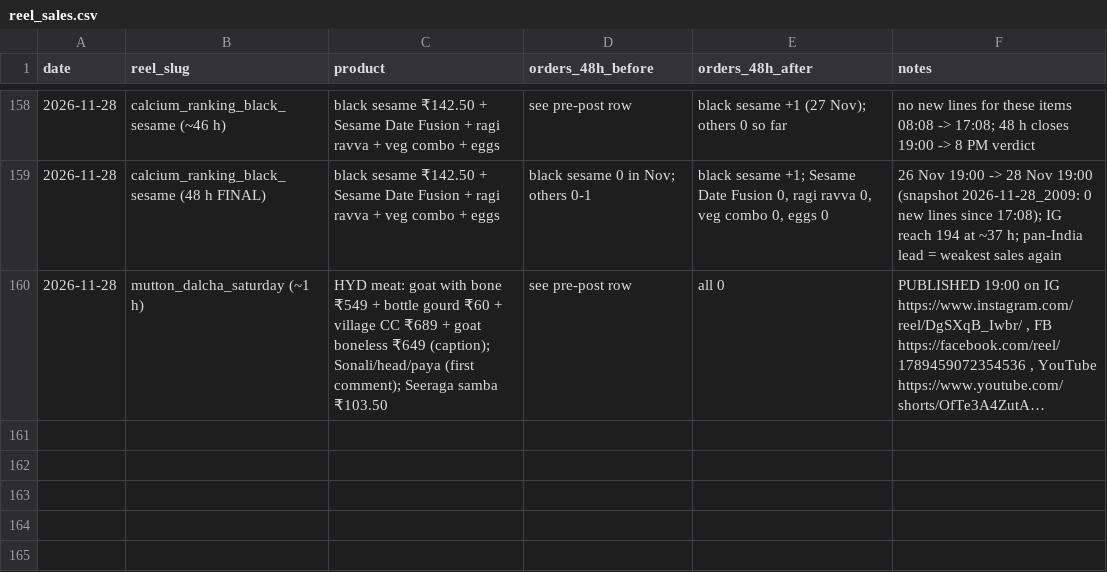
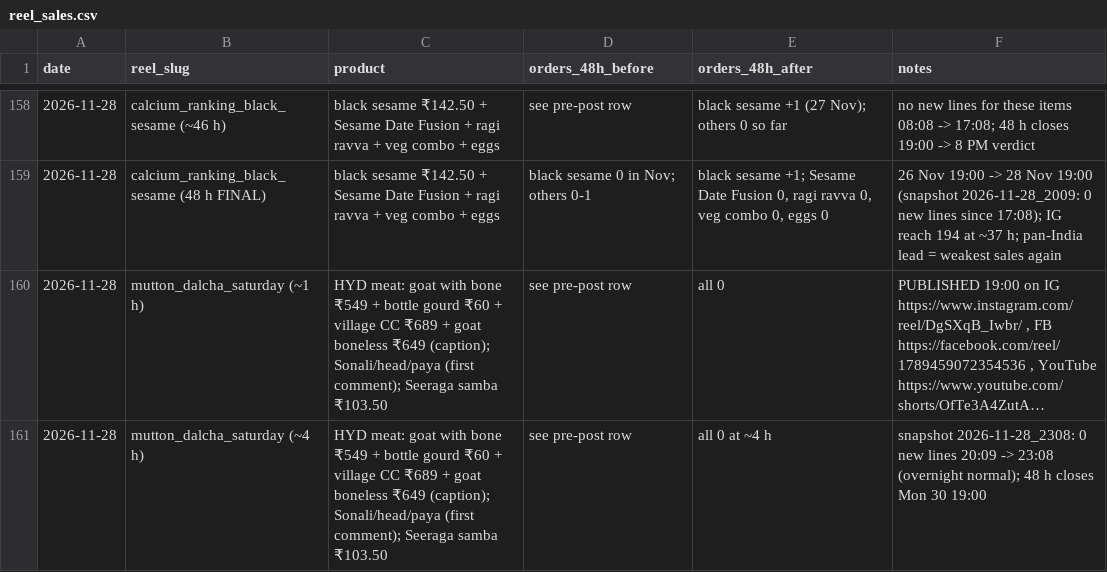
Before and after one commit to gjsgopi-dev/pureorganiczone-reels, a CSV file: insights/reel_sales.csv, drawn as a sheet; only a part is shown, gaps mark what is left out; long unchanged cells end in …; the diff names each change by its address in the sheet, - before the commit and + after, or states it on an @@ line.

```diff
--- a/insights/reel_sales.csv
+++ b/insights/reel_sales.csv
+row 161: 2026-11-28 | mutton_dalcha_saturday (~4 h) | HYD meat: goat with bone ₹549 + bottle gourd ₹60 + village CC ₹689 + goat boneless ₹649 (caption); Sonali/head/paya (first comment); Seeraga samba ₹103.50 | see pre-post row | all 0 at ~4 h | snapshot 2026-11-28_2308: 0 new lines 20:09 -> 23:08 (overnight normal); 48 h closes Mon 30 19:00
```
Also changed, not shown: 2 other files.
